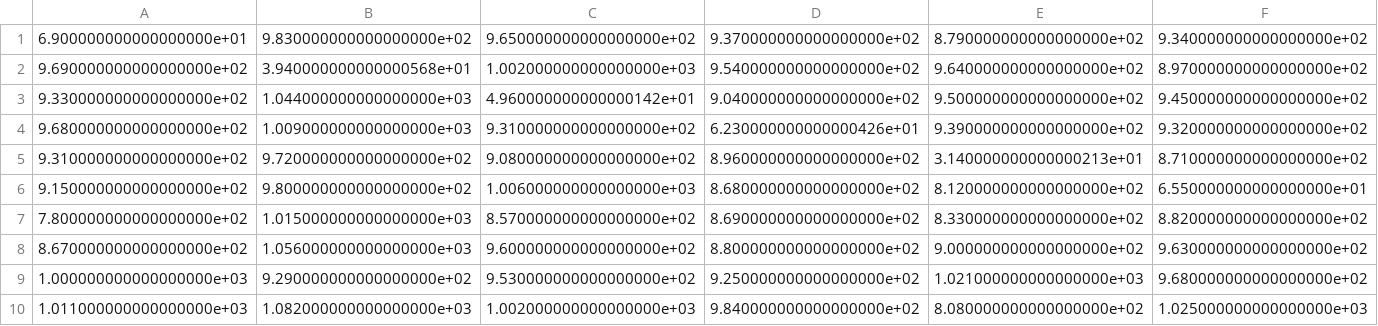
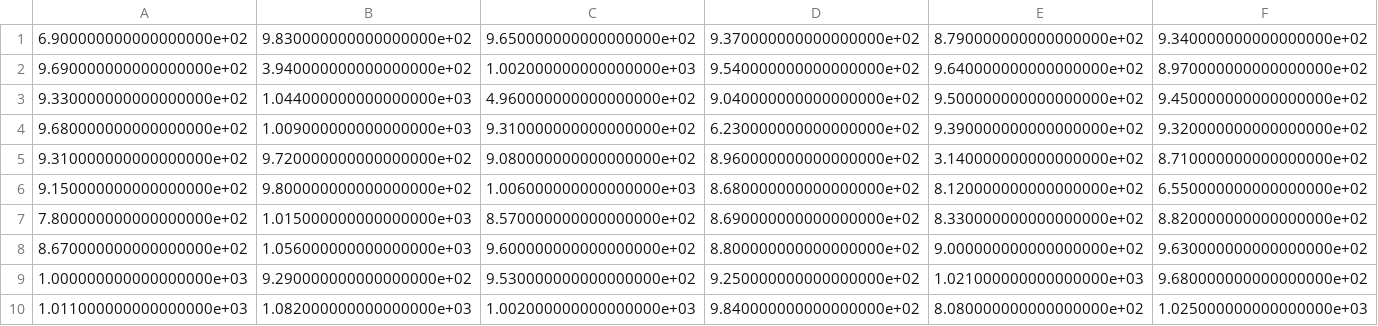
Before and after one commit to Luke-Staud1/EECS-741-FinalProject, a CSV file: System_B/score_matrix.csv, drawn as a sheet; only a part is shown; the diff covers the shown part only; the diff names each change by its address in the sheet, - before the commit and + after, or states it on an @@ line.

```diff
--- a/System_B/score_matrix.csv
+++ b/System_B/score_matrix.csv
-A1: 6.900000000000000000e+01
+A1: 6.900000000000000000e+02
-B2: 3.940000000000000568e+01
+B2: 3.940000000000000000e+02
-C3: 4.960000000000000142e+01
+C3: 4.960000000000000000e+02
-D4: 6.230000000000000426e+01
+D4: 6.230000000000000000e+02
-E5: 3.140000000000000213e+01
+E5: 3.140000000000000000e+02
-F6: 6.550000000000000000e+01
+F6: 6.550000000000000000e+02
```
Also changed, not shown: 3 edited cells elsewhere in this file, 2 other files.
